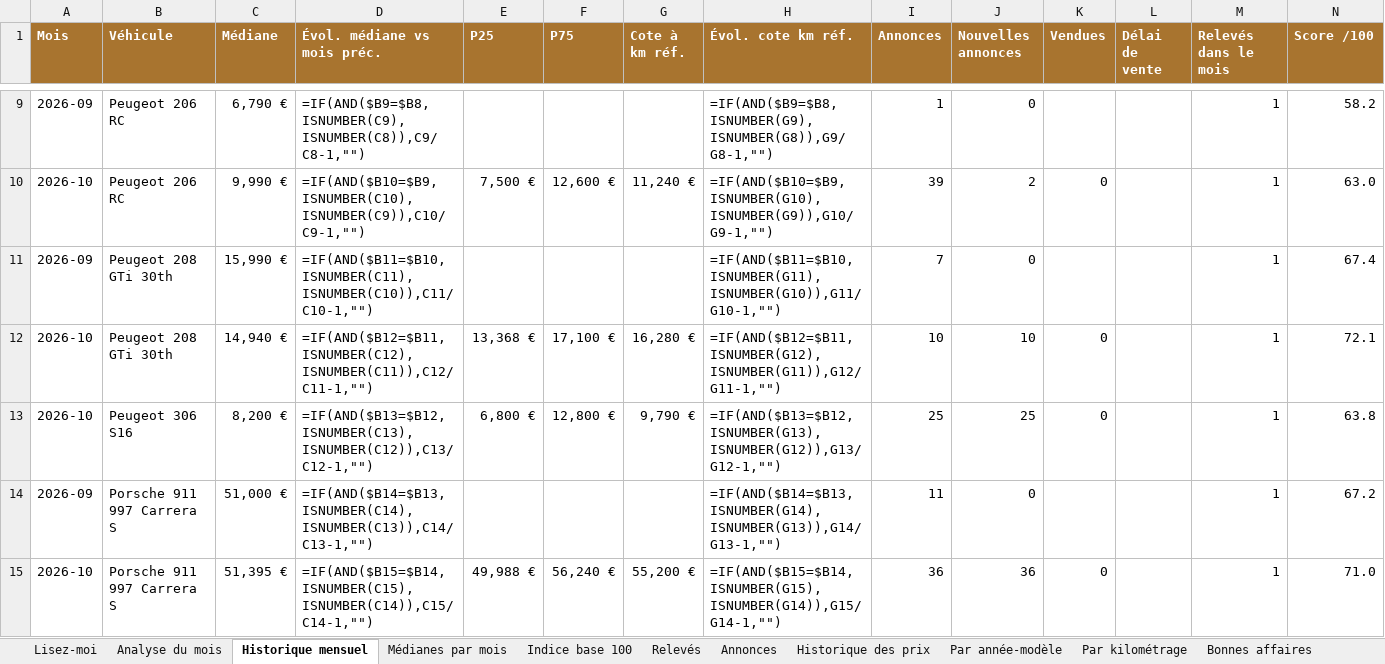
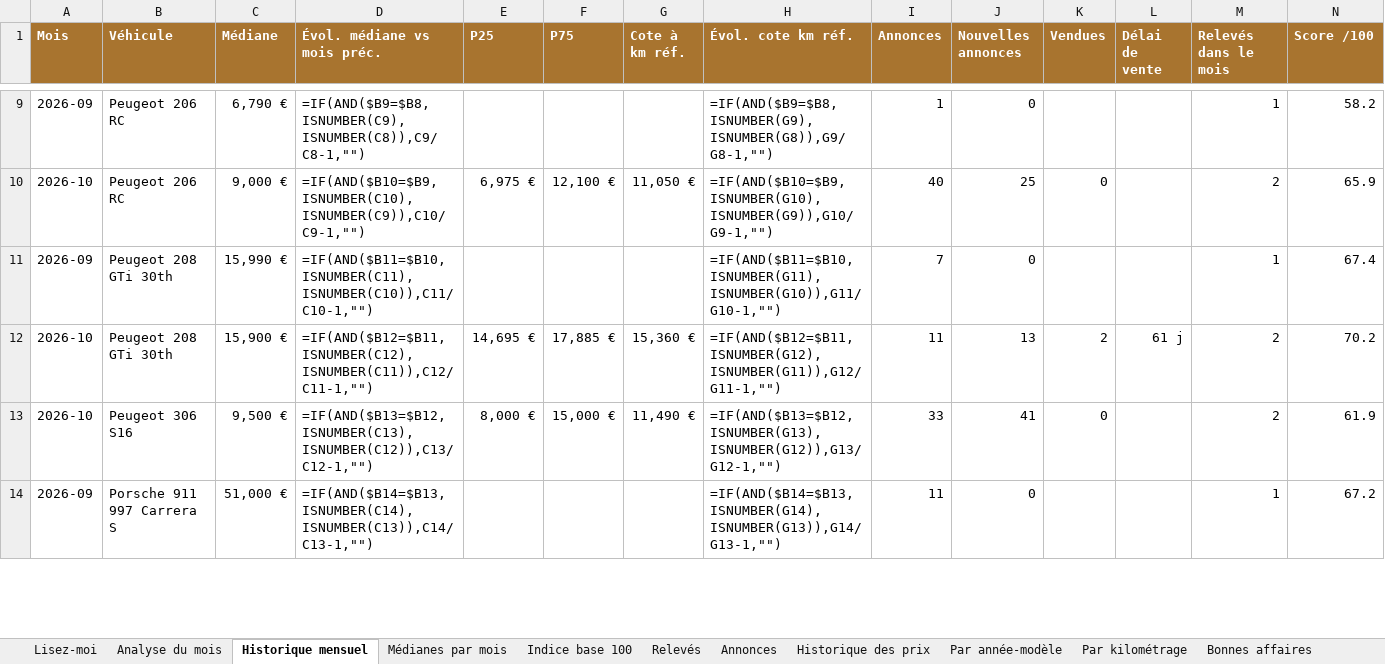
Before and after one commit to mattchampavier-ui/cote-auto, an Excel workbook: cote-auto.xlsx, sheet Historique mensuel, drawn as a sheet; only a part is shown, gaps mark what is left out; values as stored, in another font and other column widths than the file's, no borders; formulas without a stored value are shown as written; conditional formats not drawn; removed rows and columns are numbered as before the commit, all else as after; rows hold the shown columns only; the diff covers the shown part only; the diff names each change by its address in the sheet, - before the commit and + after, or states it on an @@ line.

```diff
--- a/cote-auto.xlsx (sheet Historique mensuel)
+++ b/cote-auto.xlsx (sheet Historique mensuel)
-row 10: 2026-10 | Peugeot 206 RC | 9,990 € | =IF(AND($B10=$B9,ISNUMBER(C10),ISNUMBER(C9)),C10/C9-1,"") | 7,500 € | 12,600 € | 11,240 € | =IF(AND($B10=$B9,ISNUMBER(G10),ISNUMBER(G9)),G10/G9-1,"") | 39 | 2 | 0 |  | 1 | 63.0
+row 10: 2026-10 | Peugeot 206 RC | 9,000 € | =IF(AND($B10=$B9,ISNUMBER(C10),ISNUMBER(C9)),C10/C9-1,"") | 6,975 € | 12,100 € | 11,050 € | =IF(AND($B10=$B9,ISNUMBER(G10),ISNUMBER(G9)),G10/G9-1,"") | 40 | 25 | 0 |  | 2 | 65.9
-row 12: 2026-10 | Peugeot 208 GTi 30th | 14,940 € | =IF(AND($B12=$B11,ISNUMBER(C12),ISNUMBER(C11)),C12/C11-1,"") | 13,368 € | 17,100 € | 16,280 € | =IF(AND($B12=$B11,ISNUMBER(G12),ISNUMBER(G11)),G12/G11-1,"") | 10 | 10 | 0 |  | 1 | 72.1
-row 13: 2026-10 | Peugeot 306 S16 | 8,200 € | =IF(AND($B13=$B12,ISNUMBER(C13),ISNUMBER(C12)),C13/C12-1,"") | 6,800 € | 12,800 € | 9,790 € | =IF(AND($B13=$B12,ISNUMBER(G13),ISNUMBER(G12)),G13/G12-1,"") | 25 | 25 | 0 |  | 1 | 63.8
+row 12: 2026-10 | Peugeot 208 GTi 30th | 15,900 € | =IF(AND($B12=$B11,ISNUMBER(C12),ISNUMBER(C11)),C12/C11-1,"") | 14,695 € | 17,885 € | 15,360 € | =IF(AND($B12=$B11,ISNUMBER(G12),ISNUMBER(G11)),G12/G11-1,"") | 11 | 13 | 2 | 61 j | 2 | 70.2
+row 13: 2026-10 | Peugeot 306 S16 | 9,500 € | =IF(AND($B13=$B12,ISNUMBER(C13),ISNUMBER(C12)),C13/C12-1,"") | 8,000 € | 15,000 € | 11,490 € | =IF(AND($B13=$B12,ISNUMBER(G13),ISNUMBER(G12)),G13/G12-1,"") | 33 | 41 | 0 |  | 2 | 61.9
-row 15: 2026-10 | Porsche 911 997 Carrera S | 51,395 € | =IF(AND($B15=$B14,ISNUMBER(C15),ISNUMBER(C14)),C15/C14-1,"") | 49,988 € | 56,240 € | 55,200 € | =IF(AND($B15=$B14,ISNUMBER(G15),ISNUMBER(G14)),G15/G14-1,"") | 36 | 36 | 0 |  | 1 | 71.0
```
Also changed, not shown: 7 added rows, 5 removed rows and 42 edited cells elsewhere in this sheet, sheet Annonces, sheet Historique des prix, sheet Par année-modèle, sheet Bonnes affaires, sheet Analyse du mois, sheet Par kilométrage, 4 more sheets, charts or pictures, 4 other files.
